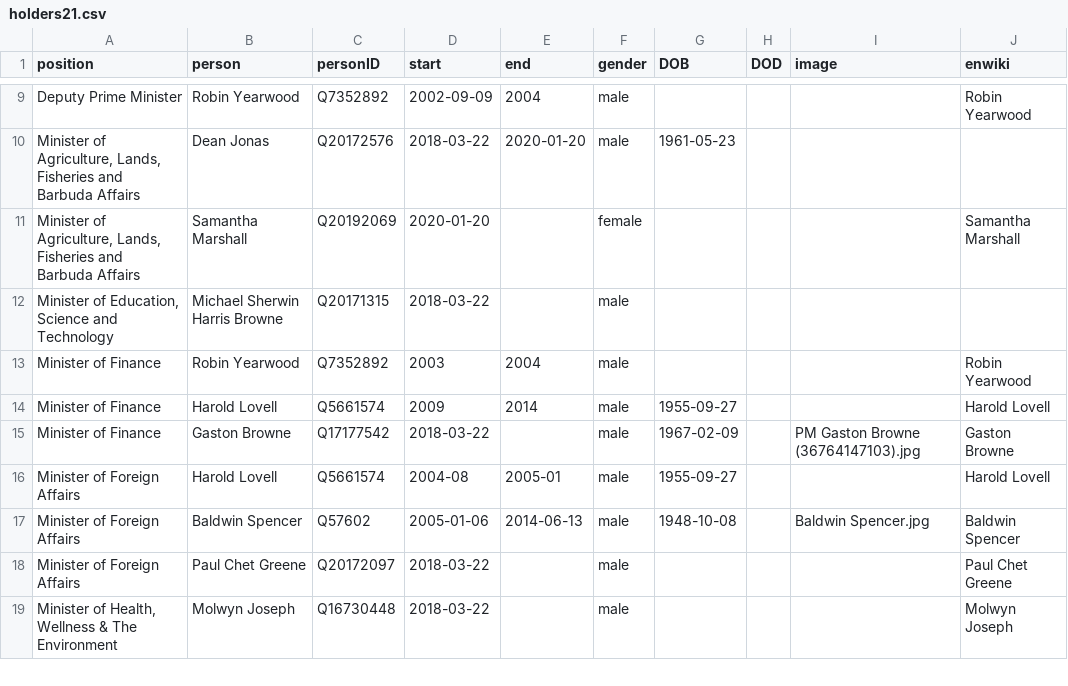
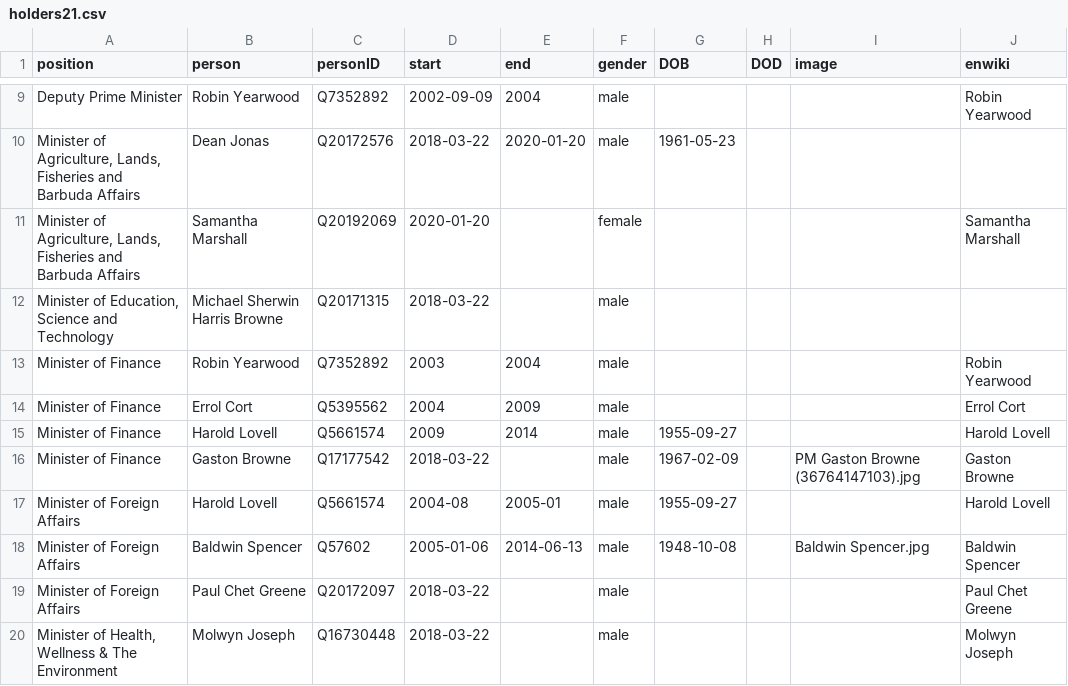
Before and after one commit to every-politician-scrapers/antigua-barbuda-ministers, a CSV file: html/holders21.csv, drawn as a sheet; only a part is shown, gaps mark what is left out.

Commit message:
HTML update

```diff
--- a/html/holders21.csv
+++ b/html/holders21.csv
@@ -13,2 +13,3 @@ Deputy Prime Minister,Robin Yearwood,Q7352892,2002-09-09,2004,male,,,,Robin Year
 Minister of Finance,Robin Yearwood,Q7352892,2003,2004,male,,,,Robin Yearwood
+Minister of Finance,Errol Cort,Q5395562,2004,2009,male,,,,Errol Cort
 Minister of Finance,Harold Lovell,Q5661574,2009,2014,male,1955-09-27,,,Harold Lovell
```
